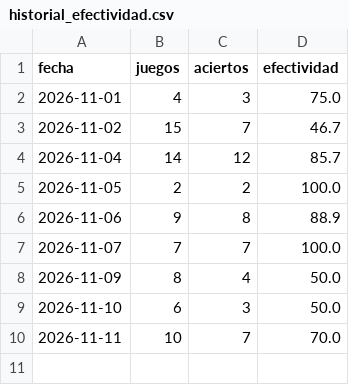
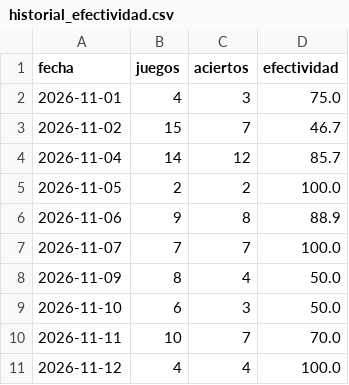
Before and after one commit to cavioc-eng/sabermetriaia, a CSV file: historial_efectividad.csv, drawn as a sheet; the diff names each change by its address in the sheet, - before the commit and + after, or states it on an @@ line.

Commit message:
Add files via upload

```diff
--- a/historial_efectividad.csv
+++ b/historial_efectividad.csv
+row 11: 2026-11-12 | 4 | 4 | 100.0
```
